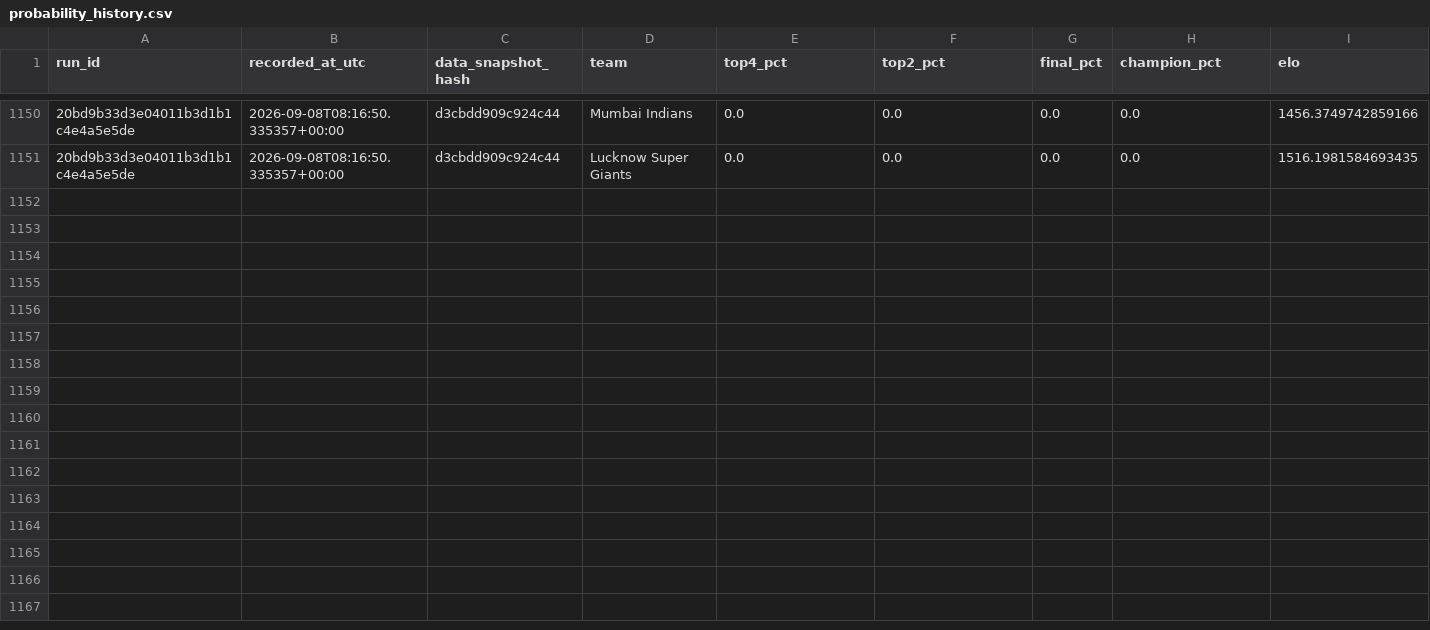
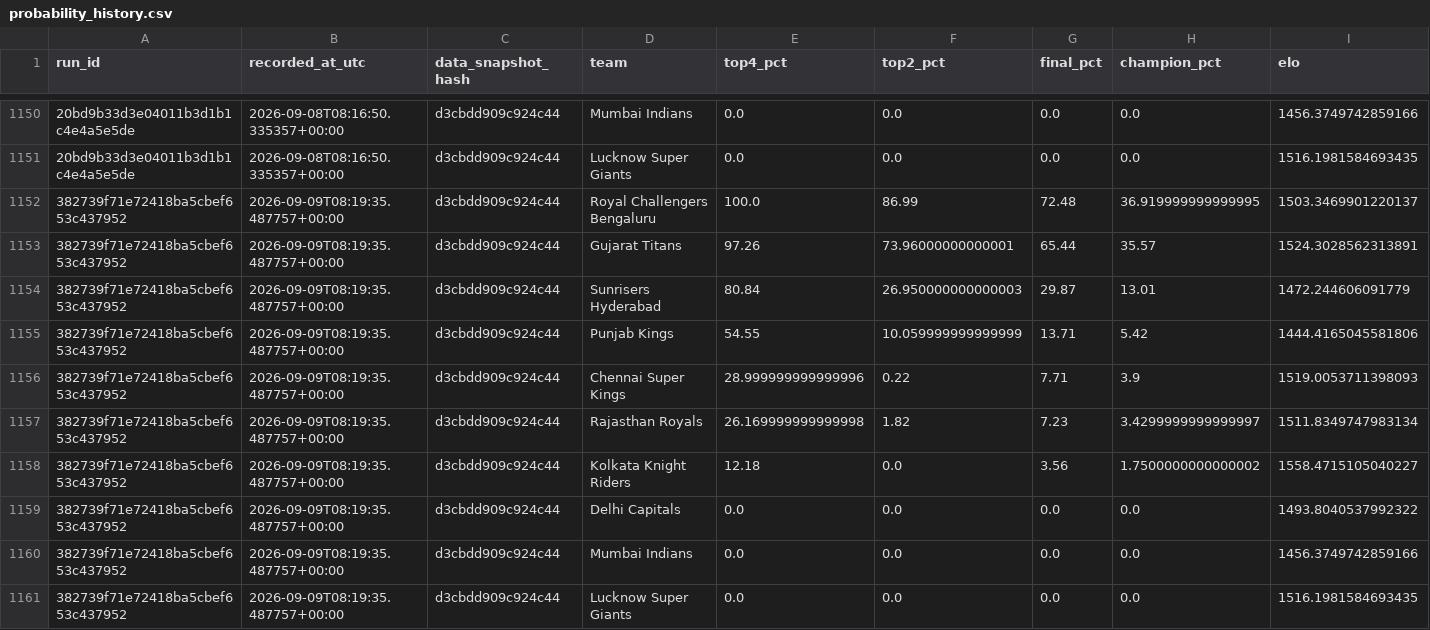
Before and after one commit to Vatsalsrivastava1209/IPL-Predictor, a CSV file: outputs/probability_history.csv, drawn as a sheet; only a part is shown, gaps mark what is left out; the diff names each change by its address in the sheet, - before the commit and + after, or states it on an @@ line.

```diff
--- a/outputs/probability_history.csv
+++ b/outputs/probability_history.csv
+row 1152: 382739f71e72418ba5cbef653c437952 | 2026-09-09T08:19:35.487757+00:00 | d3cbdd909c924c44 | Royal Challengers Bengaluru | 100.0 | 86.99 | 72.48 | 36.919999999999995 | 1503.3469901220137
+row 1153: 382739f71e72418ba5cbef653c437952 | 2026-09-09T08:19:35.487757+00:00 | d3cbdd909c924c44 | Gujarat Titans | 97.26 | 73.96000000000001 | 65.44 | 35.57 | 1524.3028562313891
+row 1154: 382739f71e72418ba5cbef653c437952 | 2026-09-09T08:19:35.487757+00:00 | d3cbdd909c924c44 | Sunrisers Hyderabad | 80.84 | 26.950000000000003 | 29.87 | 13.01 | 1472.244606091779
+row 1155: 382739f71e72418ba5cbef653c437952 | 2026-09-09T08:19:35.487757+00:00 | d3cbdd909c924c44 | Punjab Kings | 54.55 | 10.059999999999999 | 13.71 | 5.42 | 1444.4165045581806
+row 1156: 382739f71e72418ba5cbef653c437952 | 2026-09-09T08:19:35.487757+00:00 | d3cbdd909c924c44 | Chennai Super Kings | 28.999999999999996 | 0.22 | 7.71 | 3.9 | 1519.0053711398093
+row 1157: 382739f71e72418ba5cbef653c437952 | 2026-09-09T08:19:35.487757+00:00 | d3cbdd909c924c44 | Rajasthan Royals | 26.169999999999998 | 1.82 | 7.23 | 3.4299999999999997 | 1511.8349747983134
+row 1158: 382739f71e72418ba5cbef653c437952 | 2026-09-09T08:19:35.487757+00:00 | d3cbdd909c924c44 | Kolkata Knight Riders | 12.18 | 0.0 | 3.56 | 1.7500000000000002 | 1558.4715105040227
+row 1159: 382739f71e72418ba5cbef653c437952 | 2026-09-09T08:19:35.487757+00:00 | d3cbdd909c924c44 | Delhi Capitals | 0.0 | 0.0 | 0.0 | 0.0 | 1493.8040537992322
+row 1160: 382739f71e72418ba5cbef653c437952 | 2026-09-09T08:19:35.487757+00:00 | d3cbdd909c924c44 | Mumbai Indians | 0.0 | 0.0 | 0.0 | 0.0 | 1456.3749742859166
+row 1161: 382739f71e72418ba5cbef653c437952 | 2026-09-09T08:19:35.487757+00:00 | d3cbdd909c924c44 | Lucknow Super Giants | 0.0 | 0.0 | 0.0 | 0.0 | 1516.1981584693435
```
Also changed, not shown: outputs/simulation_runs.csv.
